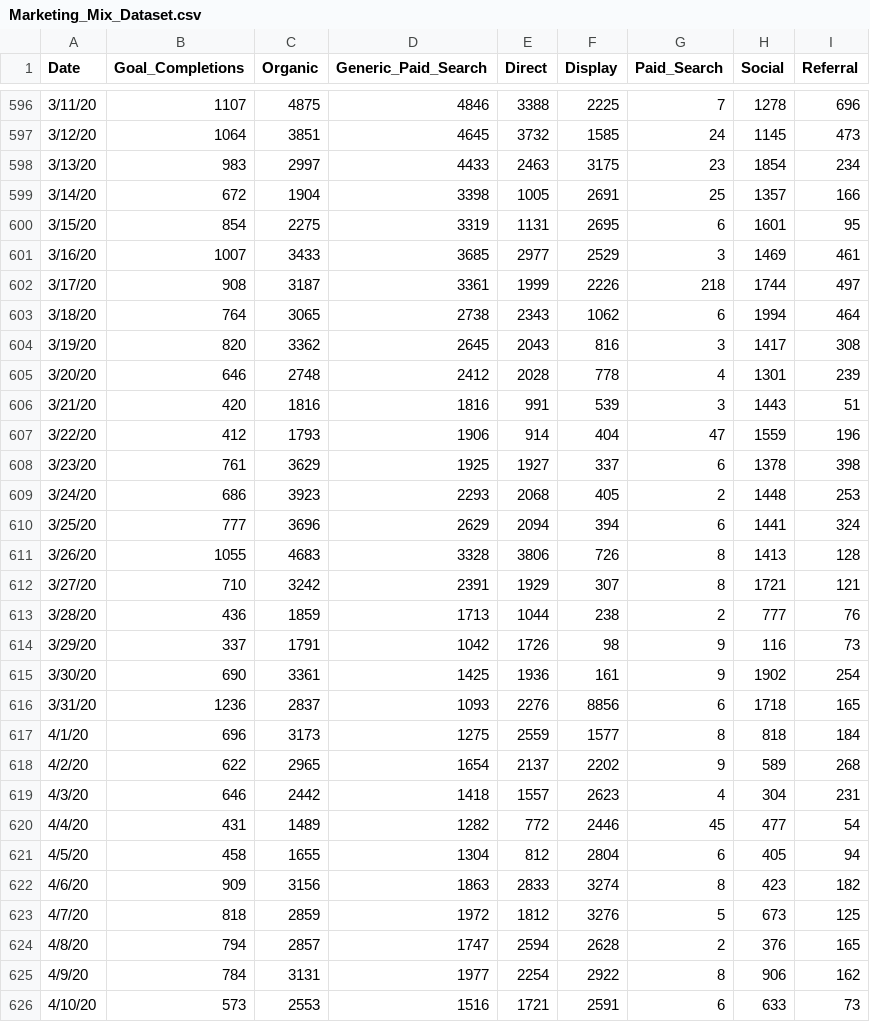
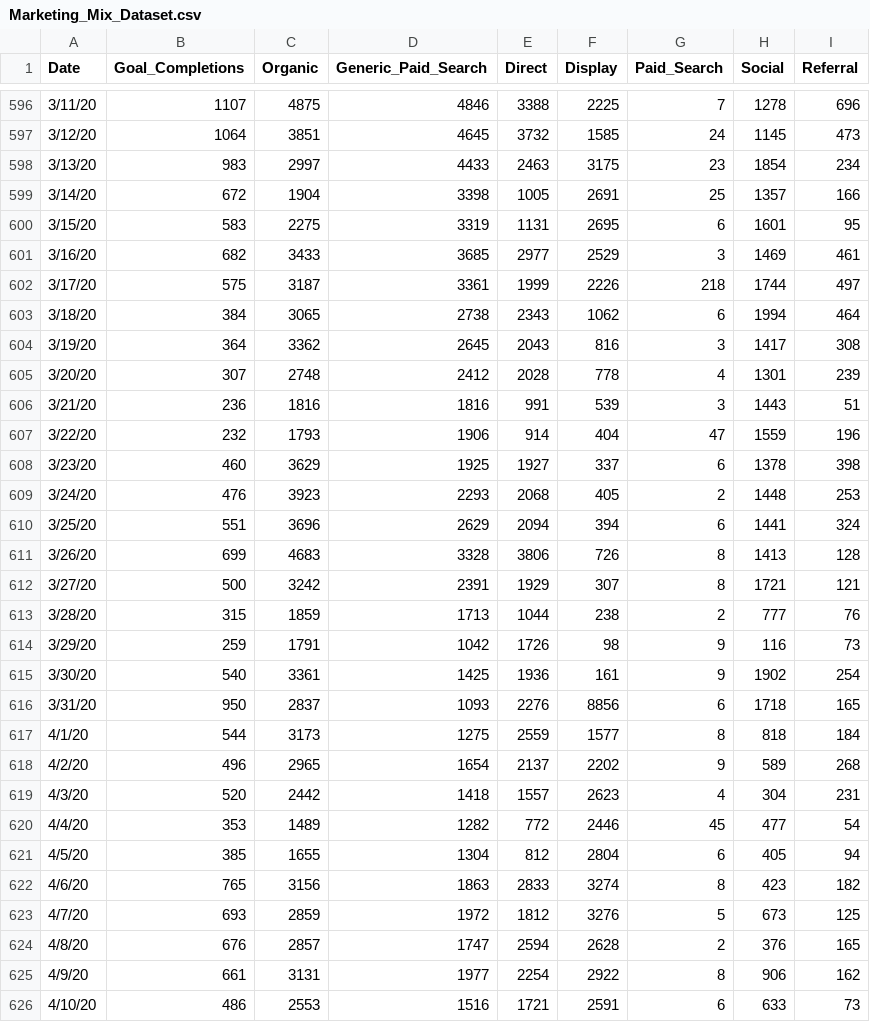
Before and after one commit to omartinez182/Extract-Nouns-From_Text, a CSV file: Marketing_Mix_Dataset.csv, drawn as a sheet; only a part is shown, gaps mark what is left out; the diff covers the shown part only.

Commit message:
Add files via upload

```diff
--- a/Marketing_Mix_Dataset.csv
+++ b/Marketing_Mix_Dataset.csv
@@ -599,28 +599,28 @@ Date,Goal_Completions,Organic,Generic_Paid_Search,Direct,Display,Paid_Search,Soc
 3/14/20,672,1904,3398,1005,2691,25,1357,166
-3/15/20,854,2275,3319,1131,2695,6,1601,95
-3/16/20,1007,3433,3685,2977,2529,3,1469,461
-3/17/20,908,3187,3361,1999,2226,218,1744,497
-3/18/20,764,3065,2738,2343,1062,6,1994,464
-3/19/20,820,3362,2645,2043,816,3,1417,308
-3/20/20,646,2748,2412,2028,778,4,1301,239
-3/21/20,420,1816,1816,991,539,3,1443,51
-3/22/20,412,1793,1906,914,404,47,1559,196
-3/23/20,761,3629,1925,1927,337,6,1378,398
-3/24/20,686,3923,2293,2068,405,2,1448,253
-3/25/20,777,3696,2629,2094,394,6,1441,324
-3/26/20,1055,4683,3328,3806,726,8,1413,128
-3/27/20,710,3242,2391,1929,307,8,1721,121
-3/28/20,436,1859,1713,1044,238,2,777,76
-3/29/20,337,1791,1042,1726,98,9,116,73
-3/30/20,690,3361,1425,1936,161,9,1902,254
-3/31/20,1236,2837,1093,2276,8856,6,1718,165
-4/1/20,696,3173,1275,2559,1577,8,818,184
-4/2/20,622,2965,1654,2137,2202,9,589,268
-4/3/20,646,2442,1418,1557,2623,4,304,231
-4/4/20,431,1489,1282,772,2446,45,477,54
-4/5/20,458,1655,1304,812,2804,6,405,94
-4/6/20,909,3156,1863,2833,3274,8,423,182
-4/7/20,818,2859,1972,1812,3276,5,673,125
-4/8/20,794,2857,1747,2594,2628,2,376,165
-4/9/20,784,3131,1977,2254,2922,8,906,162
-4/10/20,573,2553,1516,1721,2591,6,633,73
+3/15/20,583,2275,3319,1131,2695,6,1601,95
+3/16/20,682,3433,3685,2977,2529,3,1469,461
+3/17/20,575,3187,3361,1999,2226,218,1744,497
+3/18/20,384,3065,2738,2343,1062,6,1994,464
+3/19/20,364,3362,2645,2043,816,3,1417,308
+3/20/20,307,2748,2412,2028,778,4,1301,239
+3/21/20,236,1816,1816,991,539,3,1443,51
+3/22/20,232,1793,1906,914,404,47,1559,196
+3/23/20,460,3629,1925,1927,337,6,1378,398
+3/24/20,476,3923,2293,2068,405,2,1448,253
+3/25/20,551,3696,2629,2094,394,6,1441,324
+3/26/20,699,4683,3328,3806,726,8,1413,128
+3/27/20,500,3242,2391,1929,307,8,1721,121
+3/28/20,315,1859,1713,1044,238,2,777,76
+3/29/20,259,1791,1042,1726,98,9,116,73
+3/30/20,540,3361,1425,1936,161,9,1902,254
+3/31/20,950,2837,1093,2276,8856,6,1718,165
+4/1/20,544,3173,1275,2559,1577,8,818,184
+4/2/20,496,2965,1654,2137,2202,9,589,268
+4/3/20,520,2442,1418,1557,2623,4,304,231
+4/4/20,353,1489,1282,772,2446,45,477,54
+4/5/20,385,1655,1304,812,2804,6,405,94
+4/6/20,765,3156,1863,2833,3274,8,423,182
+4/7/20,693,2859,1972,1812,3276,5,673,125
+4/8/20,676,2857,1747,2594,2628,2,376,165
+4/9/20,661,3131,1977,2254,2922,8,906,162
+4/10/20,486,2553,1516,1721,2591,6,633,73
```
Also changed, not shown: 113 edited cells elsewhere in this file.
